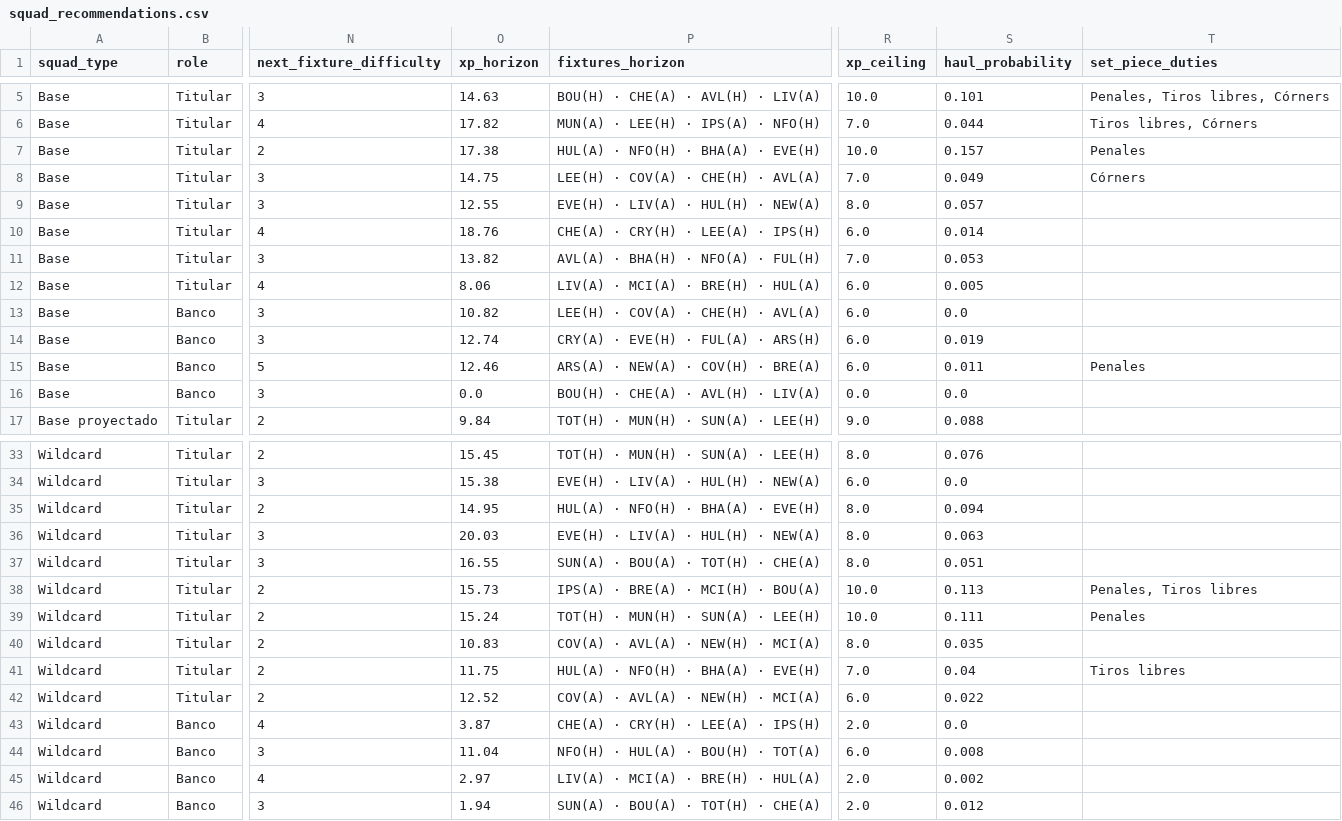
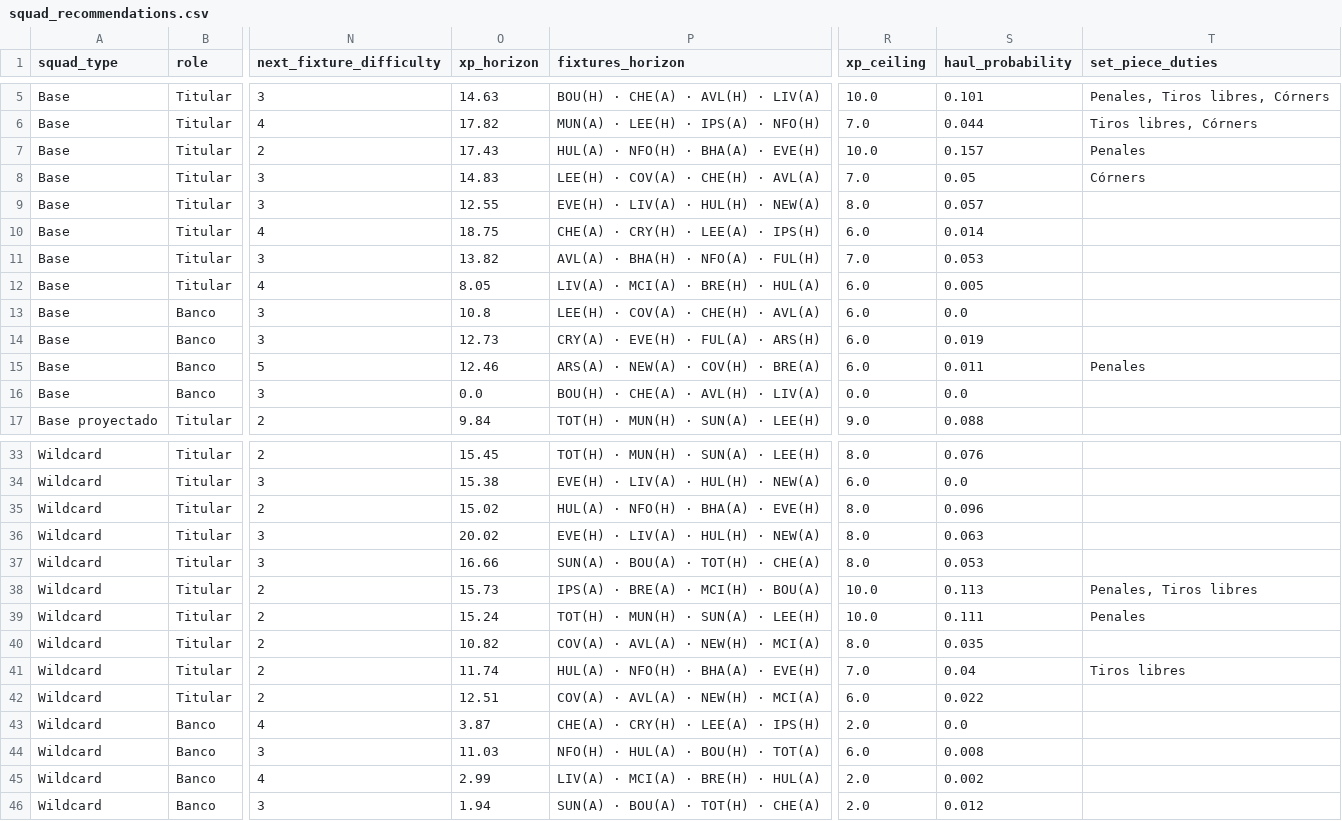
Before and after one commit to vinilop1114/gameweek-lab, a CSV file: data/processed/squad_recommendations.csv, drawn as a sheet; only a part is shown, gaps mark what is left out; the diff covers the shown part only; the diff names each change by its address in the sheet, - before the commit and + after, or states it on an @@ line.

```diff
--- a/data/processed/squad_recommendations.csv
+++ b/data/processed/squad_recommendations.csv
-O7 (xp_horizon): 17.38
+O7 (xp_horizon): 17.43
-O8 (xp_horizon): 14.75
+O8 (xp_horizon): 14.83
-S8 (haul_probability): 0.049
+S8 (haul_probability): 0.05
-O10 (xp_horizon): 18.76
+O10 (xp_horizon): 18.75
-O12 (xp_horizon): 8.06
+O12 (xp_horizon): 8.05
-O13 (xp_horizon): 10.82
+O13 (xp_horizon): 10.8
-O14 (xp_horizon): 12.74
+O14 (xp_horizon): 12.73
-O35 (xp_horizon): 14.95
+O35 (xp_horizon): 15.02
-S35 (haul_probability): 0.094
+S35 (haul_probability): 0.096
-O36 (xp_horizon): 20.03
+O36 (xp_horizon): 20.02
-O37 (xp_horizon): 16.55
+O37 (xp_horizon): 16.66
-S37 (haul_probability): 0.051
+S37 (haul_probability): 0.053
-O40 (xp_horizon): 10.83
+O40 (xp_horizon): 10.82
-O41 (xp_horizon): 11.75
+O41 (xp_horizon): 11.74
-O42 (xp_horizon): 12.52
+O42 (xp_horizon): 12.51
-O44 (xp_horizon): 11.04
+O44 (xp_horizon): 11.03
-O45 (xp_horizon): 2.97
+O45 (xp_horizon): 2.99
```
Also changed, not shown: 7 edited cells elsewhere in this file, data/processed/players.csv, data/processed/players_scored.csv, 1 other file.
